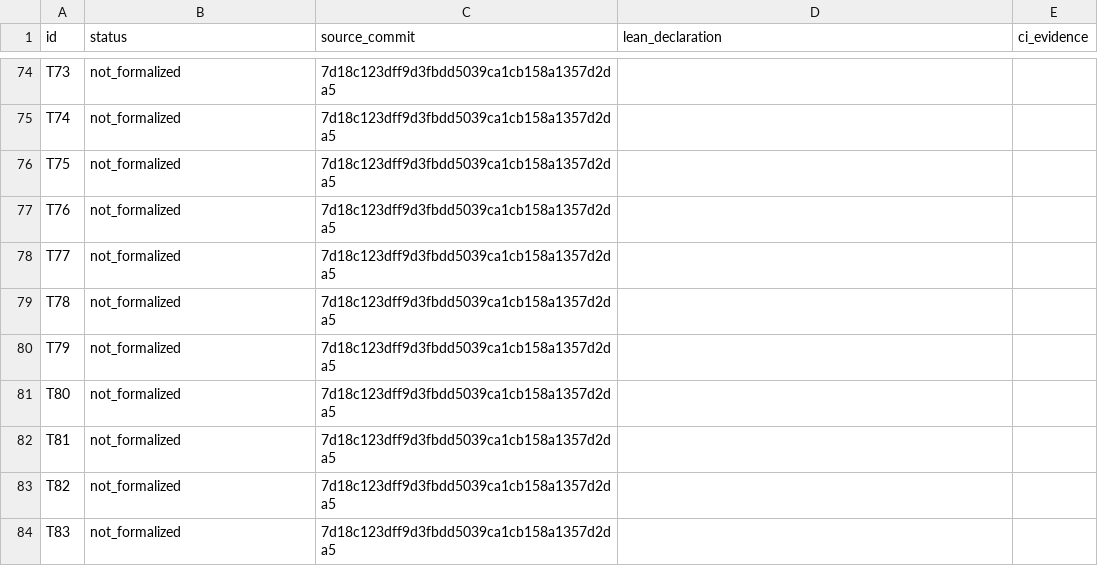
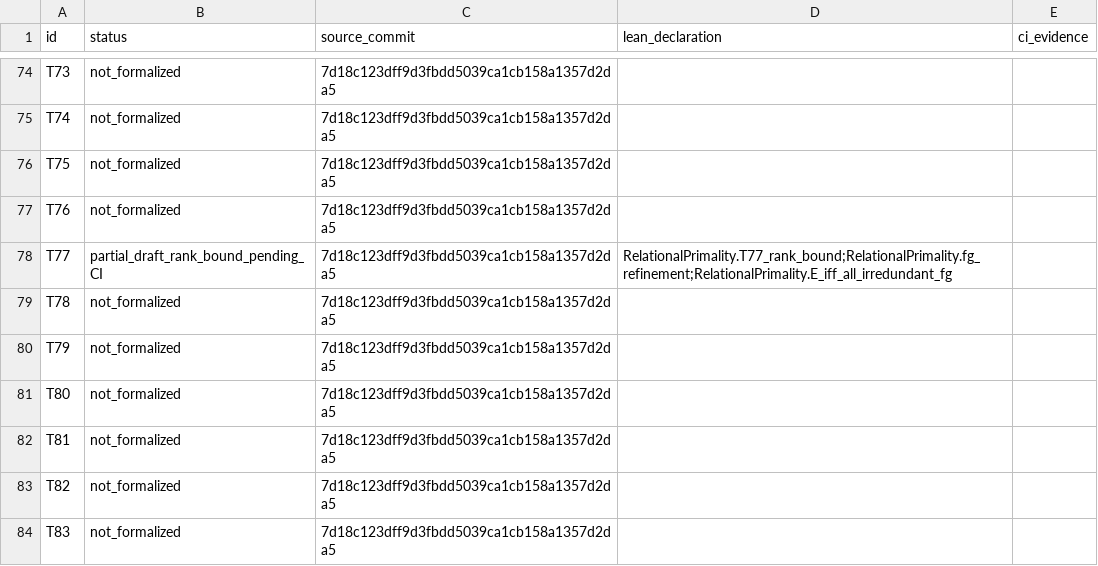
Before and after one commit to scientifica007/Primes_Study, a CSV file: formal/THEOREM_STATUS.csv, drawn as a sheet; only a part is shown, gaps mark what is left out.

Commit message:
FV07: draft finite-generation refinement and rank-side intersection-depth bound for T77

```diff
--- a/formal/THEOREM_STATUS.csv
+++ b/formal/THEOREM_STATUS.csv
@@ -77,3 +77,3 @@ T75,not_formalized,7d18c123dff9d3fbdd5039ca1cb158a1357d2da5,,
 T76,not_formalized,7d18c123dff9d3fbdd5039ca1cb158a1357d2da5,,
-T77,not_formalized,7d18c123dff9d3fbdd5039ca1cb158a1357d2da5,,
+T77,partial_draft_rank_bound_pending_CI,7d18c123dff9d3fbdd5039ca1cb158a1357d2da5,RelationalPrimality.T77_rank_bound;RelationalPrimality.fg_refinement;RelationalPrimality.E_iff_all_irredundant_fg,
 T78,not_formalized,7d18c123dff9d3fbdd5039ca1cb158a1357d2da5,,
```
Also changed, not shown: 6 other files.
